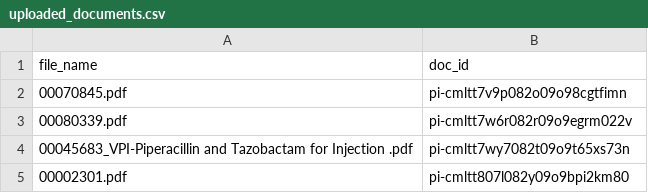
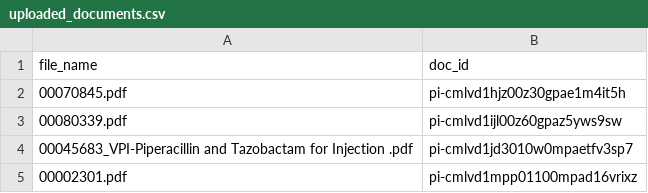
Before and after one commit to lcoster-ellisdon/lucas-agent-bootcamp, a CSV file: src/uploaded_documents.csv, drawn as a sheet.

Commit message:
Update document IDs in uploaded_documents.csv

```diff
--- a/src/uploaded_documents.csv
+++ b/src/uploaded_documents.csv
@@ -1,5 +1,5 @@
 file_name,doc_id
-00070845.pdf,pi-cmltt7v9p082o09o98cgtfimn
-00080339.pdf,pi-cmltt7w6r082r09o9egrm022v
-00045683_VPI-Piperacillin and Tazobactam for Injection .pdf,pi-cmltt7wy7082t09o9t65xs73n
-00002301.pdf,pi-cmltt807l082y09o9bpi2km80
+00070845.pdf,pi-cmlvd1hjz00z30gpae1m4it5h
+00080339.pdf,pi-cmlvd1ijl00z60gpaz5yws9sw
+00045683_VPI-Piperacillin and Tazobactam for Injection .pdf,pi-cmlvd1jd3010w0mpaetfv3sp7
+00002301.pdf,pi-cmlvd1mpp01100mpad16vrixz
```
